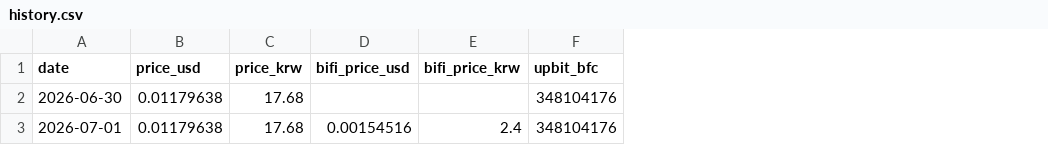
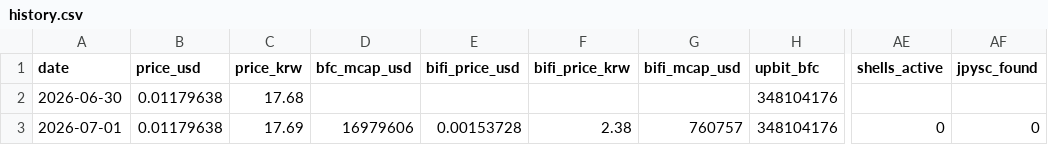
Before and after one commit to tkdrn416/-, a CSV file: bifrost-bfc/data/history.csv, drawn as a sheet; only a part is shown, gaps mark what is left out; addresses are those after the commit; the diff names each change by its address in the sheet, - before the commit and + after, or states it on an @@ line.

```diff
--- a/bifrost-bfc/data/history.csv
+++ b/bifrost-bfc/data/history.csv
+column D (bfc_mcap_usd), row 3: 16979606
+column G (bifi_mcap_usd), row 3: 760757
+column AE (shells_active), row 3: 0
+column AF (jpysc_found), row 3: 0
-C3 (price_krw): 17.68
+C3 (price_krw): 17.69
-E3 (bifi_price_usd): 0.00154516
+E3 (bifi_price_usd): 0.00153728
-F3 (bifi_price_krw): 2.4
+F3 (bifi_price_krw): 2.38
```
Also changed, not shown: 4 other files.
